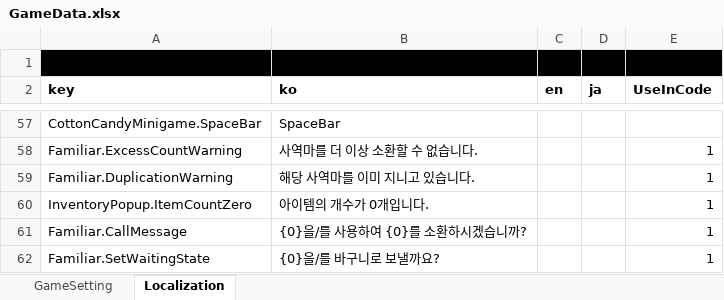
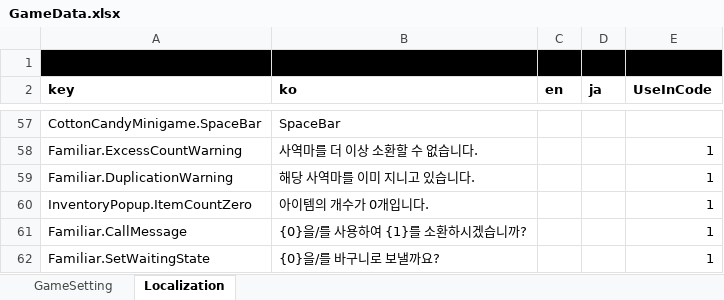
Before and after one commit to Lunaria-Project/lunaria-data, an Excel workbook: excel/GameData.xlsx, sheet Localization, drawn as a sheet; only a part is shown, gaps mark what is left out; values as stored, in another font and other column widths than the file's, no borders; the diff names each change by its address in the sheet, - before the commit and + after, or states it on an @@ line.

Commit message:
오타

```diff
--- a/excel/GameData.xlsx (sheet Localization)
+++ b/excel/GameData.xlsx (sheet Localization)
-B61 (ko): {0}을/를 사용하여 {0}를 소환하시겠습니까?
+B61 (ko): {0}을/를 사용하여 {1}를 소환하시겠습니까?
```
